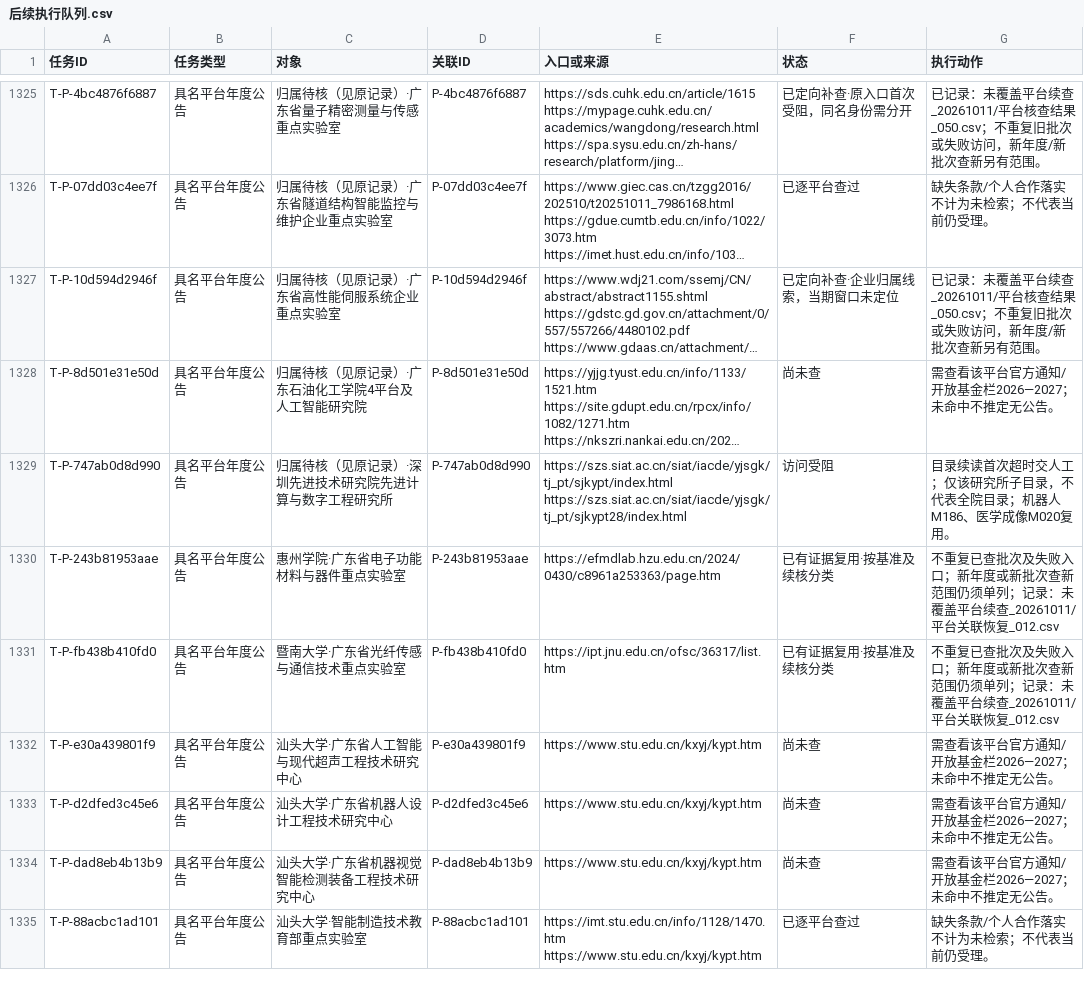
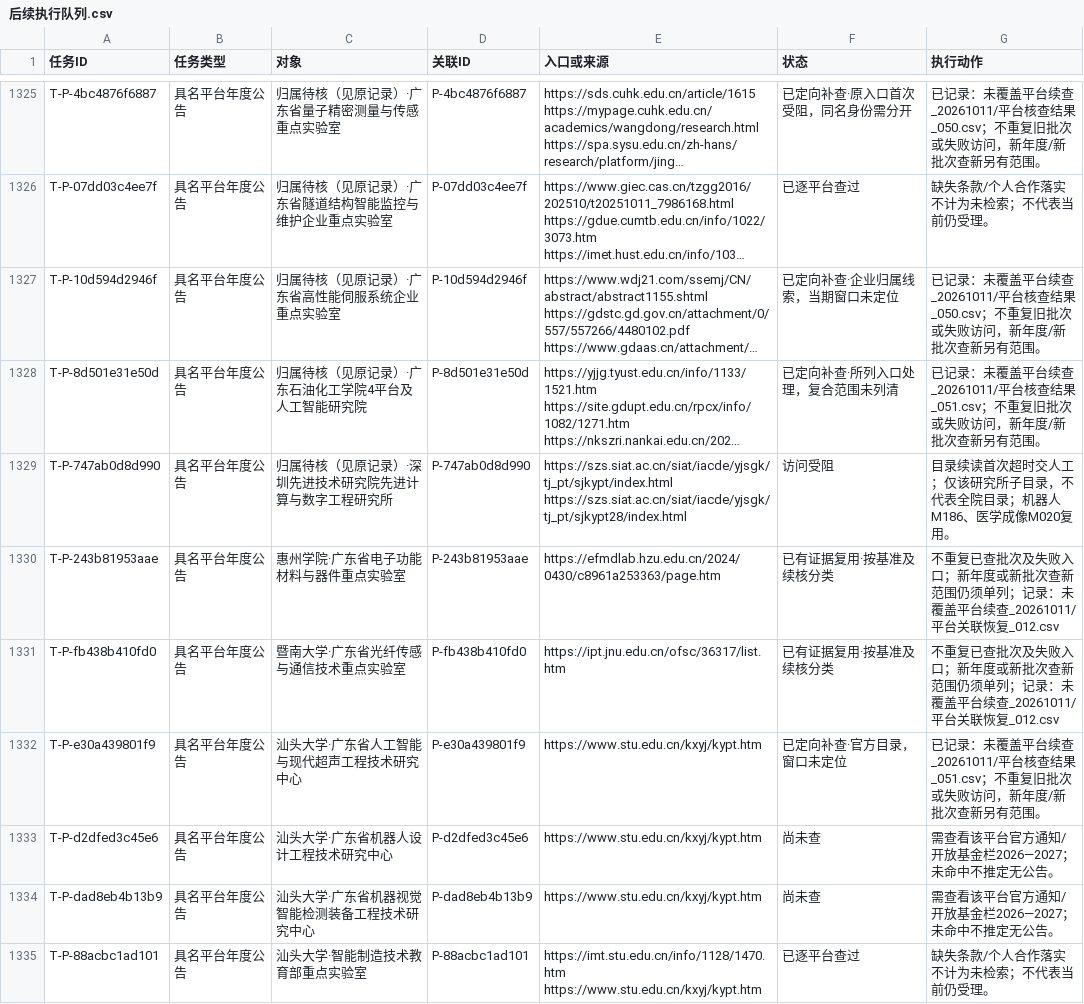
Before and after one commit to zyanzhi90-dot/open-project-for-fund, a CSV file: 02_检索与核验记录/检索母表_20261011/后续执行队列.csv, drawn as a sheet; only a part is shown, gaps mark what is left out; long unchanged cells end in …; the diff names each change by its address in the sheet, - before the commit and + after, or states it on an @@ line.

```diff
--- a/02_检索与核验记录/检索母表_20261011/后续执行队列.csv
+++ b/02_检索与核验记录/检索母表_20261011/后续执行队列.csv
-F1328 (状态): 尚未查
+F1328 (状态): 已定向补查·所列入口处理，复合范围未列清
-G1328 (执行动作): 需查看该平台官方通知/开放基金栏2026—2027；未命中不推定无公告。
+G1328 (执行动作): 已记录：未覆盖平台续查_20261011/平台核查结果_051.csv；不重复旧批次或失败访问，新年度/新批次查新另有范围。
-F1332 (状态): 尚未查
+F1332 (状态): 已定向补查·官方目录，窗口未定位
-G1332 (执行动作): 需查看该平台官方通知/开放基金栏2026—2027；未命中不推定无公告。
+G1332 (执行动作): 已记录：未覆盖平台续查_20261011/平台核查结果_051.csv；不重复旧批次或失败访问，新年度/新批次查新另有范围。
```
Also changed, not shown: 02_检索与核验记录/未覆盖平台续查_20261011/剩余未查平台_最新.csv, 7 other files.
